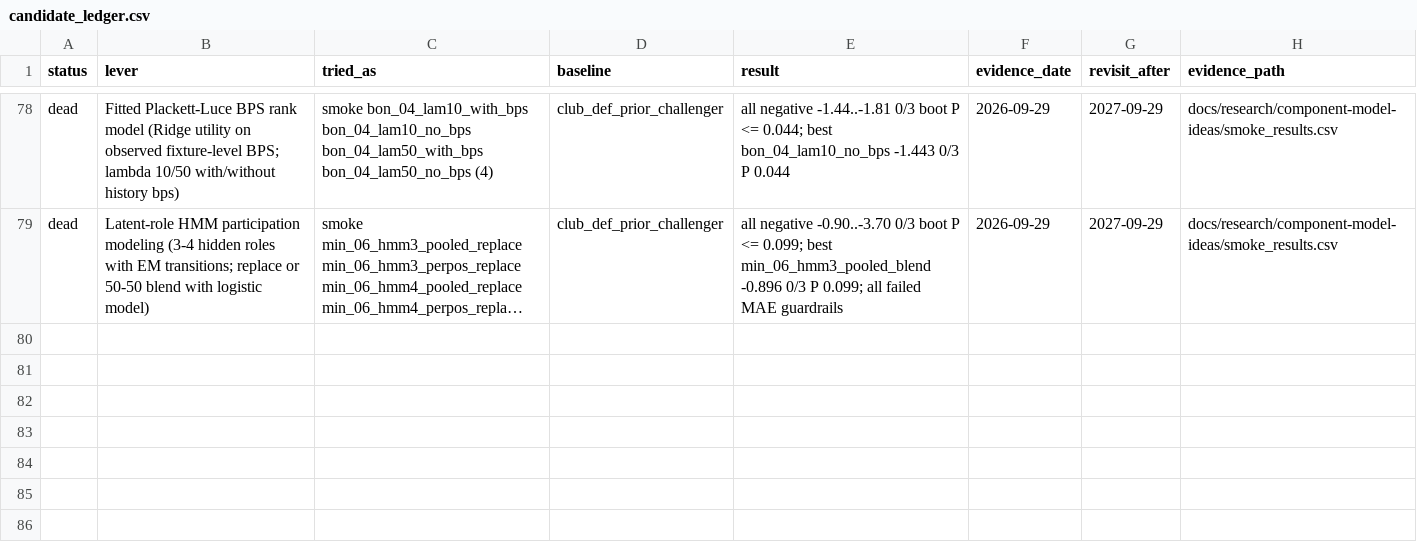
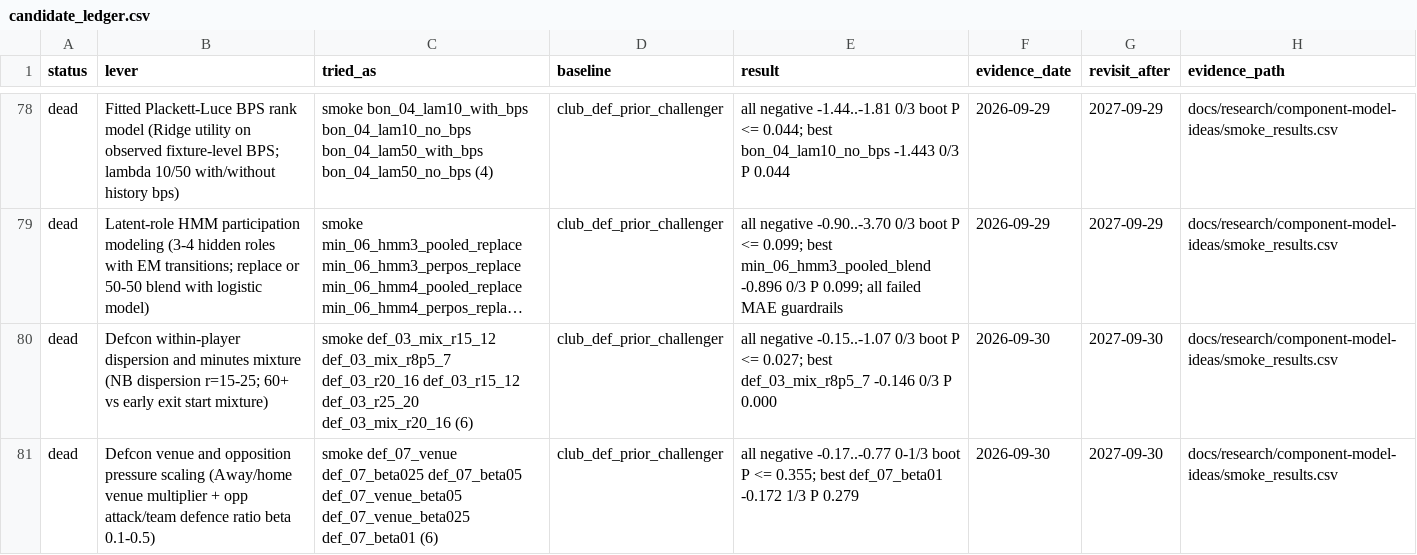
Before and after one commit to JubileeZ/fpl-jubilee-ascent, a CSV file: docs/research/candidate-ledger/candidate_ledger.csv, drawn as a sheet; only a part is shown, gaps mark what is left out; long unchanged cells end in …; the diff covers the shown part only; the diff names each change by its address in the sheet, - before the commit and + after, or states it on an @@ line.

Commit message:
explore-candidate: complete all remaining open and blocked levers (all 29 ideas resolved, Champion stands)

```diff
--- a/docs/research/candidate-ledger/candidate_ledger.csv
+++ b/docs/research/candidate-ledger/candidate_ledger.csv
+row 80: dead | Defcon within-player dispersion and minutes mixture (NB dispersion r=15-25; 60+ vs early exit start mixture) | smoke def_03_mix_r15_12 def_03_mix_r8p5_7 def_03_r20_16 def_03_r15_12 def_03_r25_20 def_03_mix_r20_16 (6) | club_def_prior_challenger | all negative -0.15..-1.07 0/3 boot P <= 0.027; best def_03_mix_r8p5_7 -0.146 0/3 P 0.000 | 2026-09-30 | 2027-09-30 | docs/research/component-model-ideas/smoke_results.csv
+row 81: dead | Defcon venue and opposition pressure scaling (Away/home venue multiplier + opp attack/team defence ratio beta 0.1-0.5) | smoke def_07_venue def_07_beta025 def_07_beta05 def_07_venue_beta05 def_07_venue_beta025 def_07_beta01 (6) | club_def_prior_challenger | all negative -0.17..-0.77 0-1/3 boot P <= 0.355; best def_07_beta01 -0.172 1/3 P 0.279 | 2026-09-30 | 2027-09-30 | docs/research/component-model-ideas/smoke_results.csv
```
Also changed, not shown: 2 added rows and 14 edited cells elsewhere in this file, docs/research/component-model-ideas/candidate_gate.csv, docs/research/component-model-ideas/idea_queue.csv, 11 other files.
